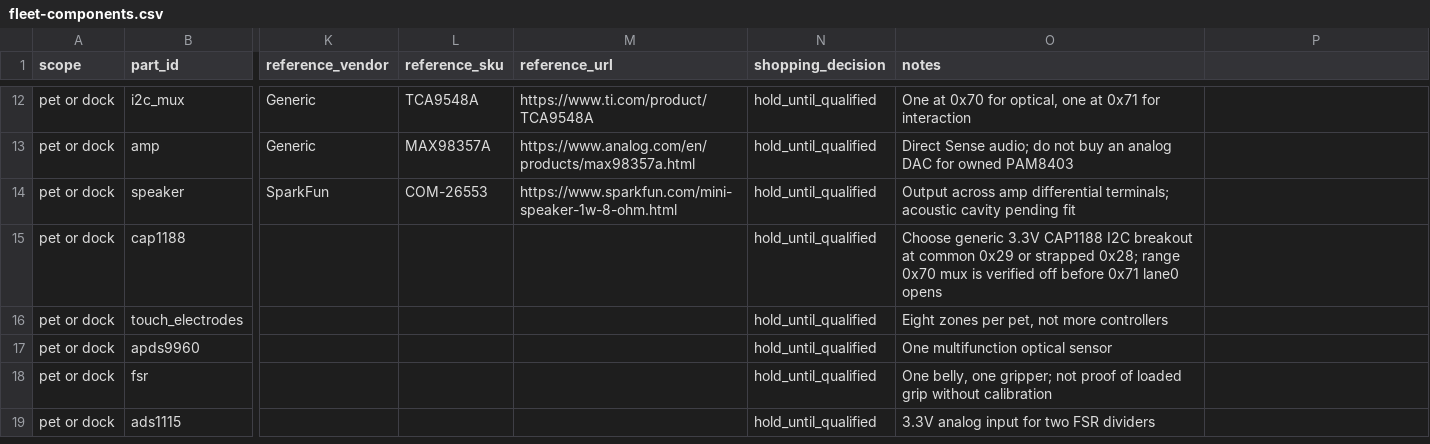
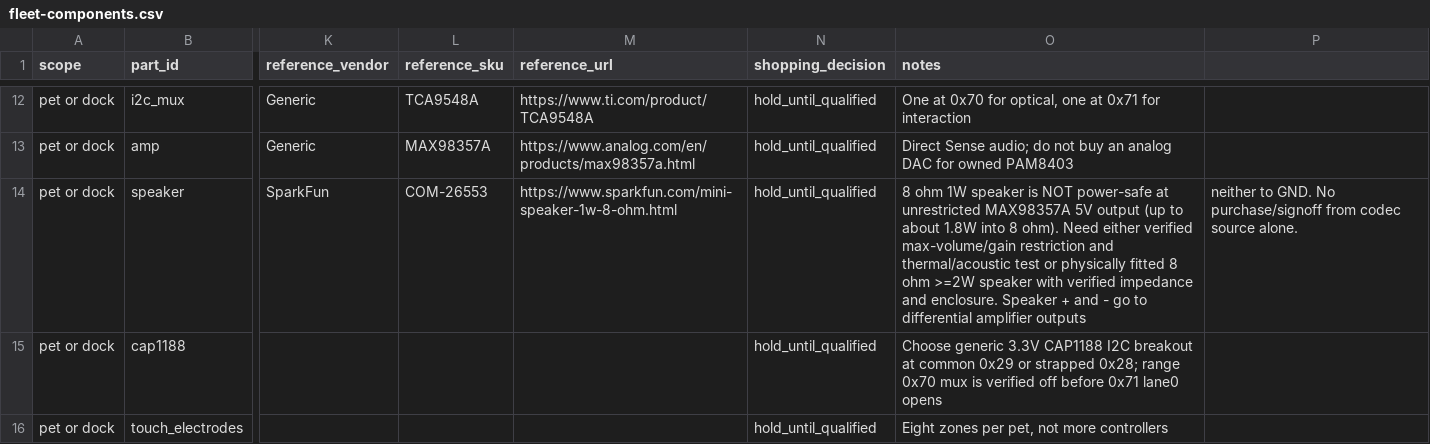
Before and after one commit to hungngodev/desk-robot-remix, a CSV file: docs/hardware/fleet-components.csv, drawn as a sheet; only a part is shown, gaps mark what is left out; the shorter side is filled out with more unchanged rows; the diff names each change by its address in the sheet, - before the commit and + after, or states it on an @@ line.

Commit message:
Block unsafe 1W speaker and 5V MAX98357A full gain mismatch

```diff
--- a/docs/hardware/fleet-components.csv
+++ b/docs/hardware/fleet-components.csv
-O14 (notes): Output across amp differential terminals; acoustic cavity pending fit
+O14 (notes): 8 ohm 1W speaker is NOT power-safe at unrestricted MAX98357A 5V output (up to about 1.8W into 8 ohm). Need either verified max-volume/gain restriction and thermal/acoustic test or physically fitted 8 ohm >=2W speaker with verified impedance and enclosure. Speaker + and - go to differential amplifier outputs
-P14: (empty)
+P14: neither to GND. No purchase/signoff from codec source alone.
```
